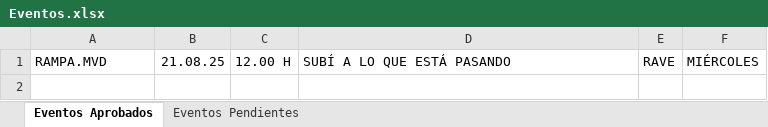
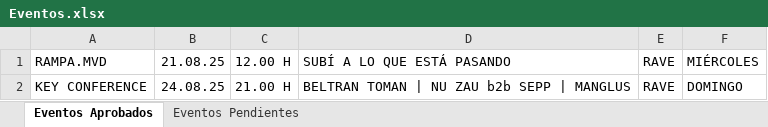
Before and after one commit to Holomat/rampa, an Excel workbook: Eventos.xlsx, sheet Eventos Aprobados, drawn as a sheet; values as stored, in another font and other column widths than the file's, no borders; charts and pictures not drawn; the diff names each change by its address in the sheet, - before the commit and + after, or states it on an @@ line.

```diff
--- a/Eventos.xlsx (sheet Eventos Aprobados)
+++ b/Eventos.xlsx (sheet Eventos Aprobados)
+row 2: KEY CONFERENCE | 24.08.25 | 21.00 H | BELTRAN TOMAN | NU ZAU b2b SEPP | MANGLUS | RAVE | DOMINGO
```
Also changed, not shown: sheet Eventos Pendientes.
